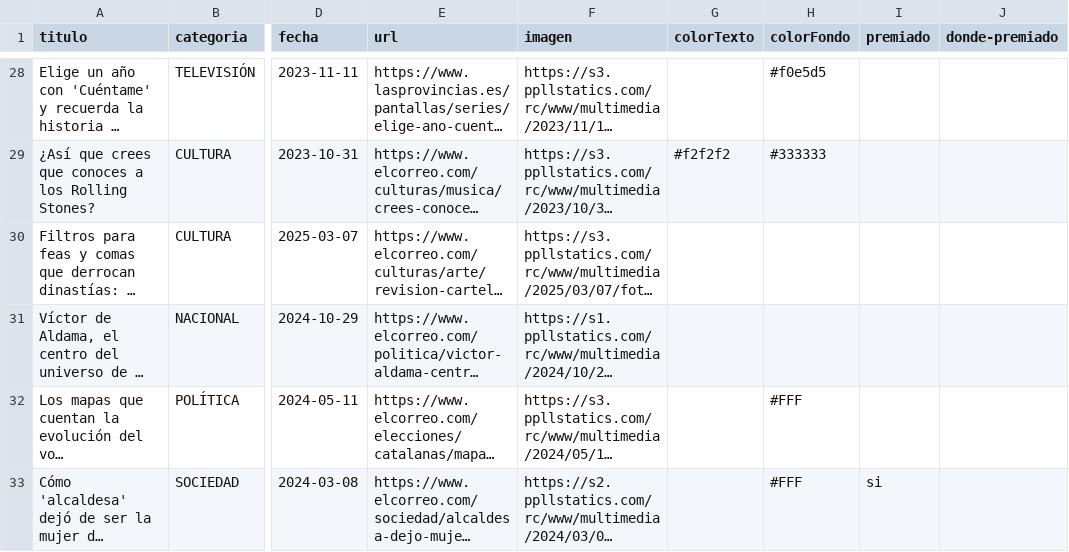
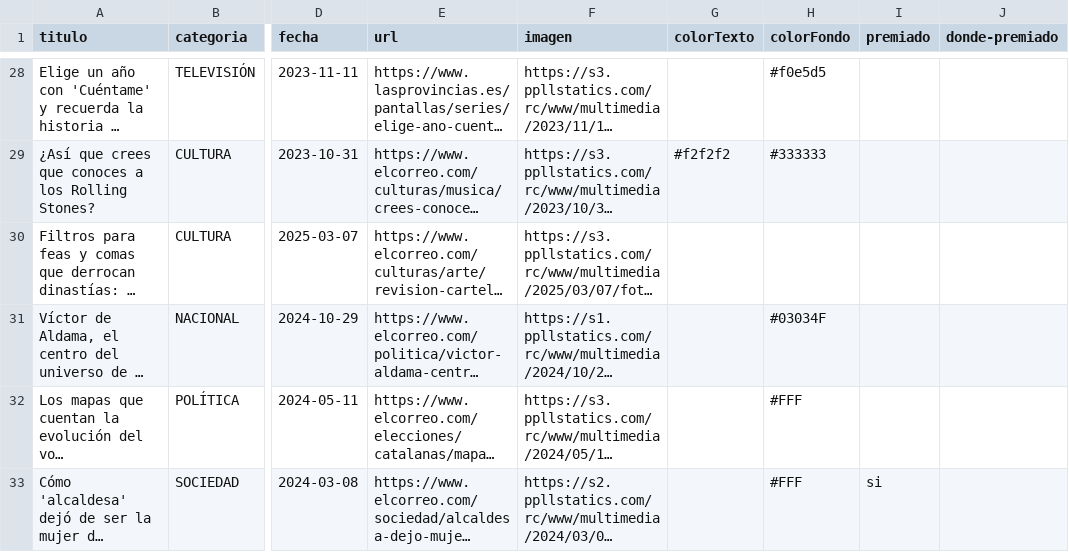
Before and after one commit to Saraibelled/porfolio, a CSV file: CSV_Art_culos.csv, drawn as a sheet; only a part is shown, gaps mark what is left out; long unchanged cells end in …; the diff names each change by its address in the sheet, - before the commit and + after, or states it on an @@ line.

Commit message:
Update CSV_Art_culos.csv

```diff
--- a/CSV_Art_culos.csv
+++ b/CSV_Art_culos.csv
-H31 (colorFondo): (empty)
+H31 (colorFondo): #03034F
```
